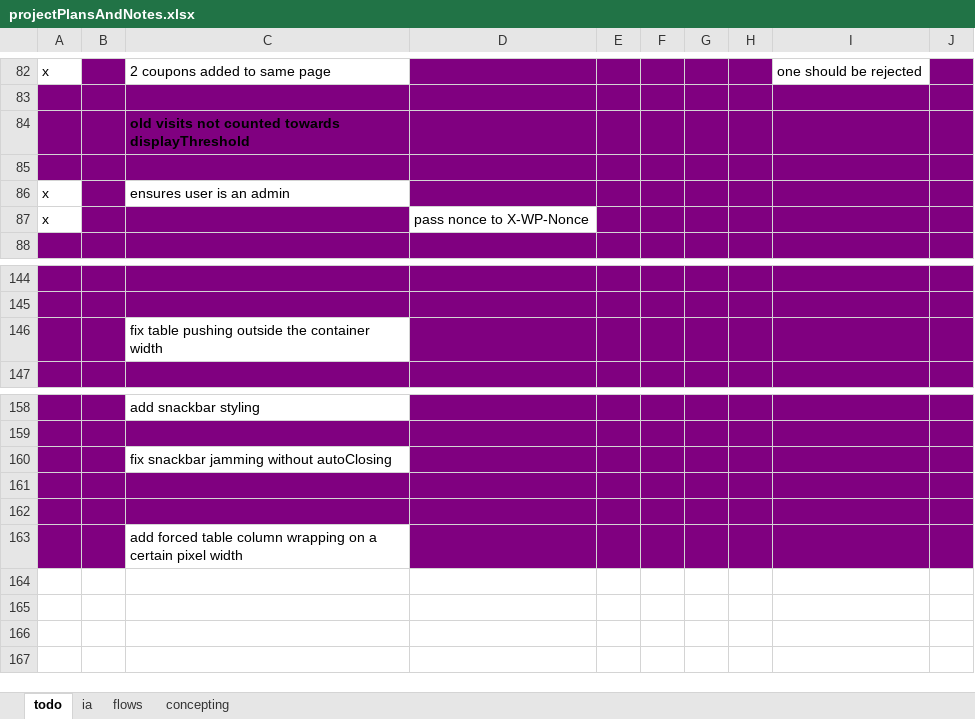
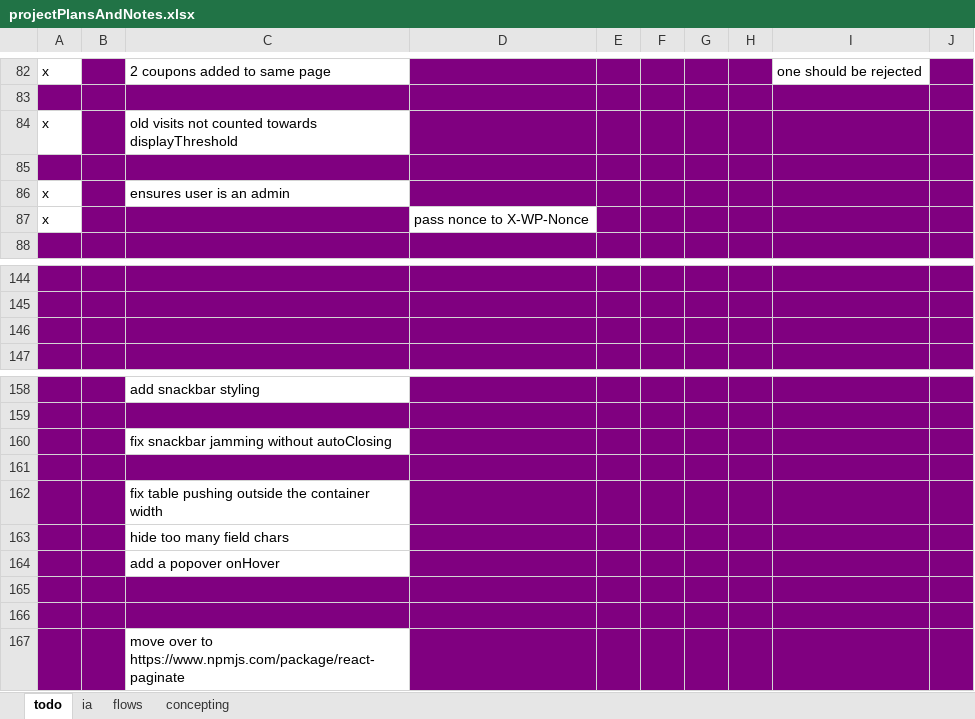
Before and after one commit to SeanDez/delayedCoupons, an Excel workbook: projectPlansAndNotes.xlsx, sheet todo, drawn as a sheet; only a part is shown, gaps mark what is left out; values as stored, in another font and other column widths than the file's, no borders; addresses are those after the commit; the diff names each change by its address in the sheet, - before the commit and + after, or states it on an @@ line.

Commit message:
wip adding popover to url field

```diff
--- a/projectPlansAndNotes.xlsx (sheet todo)
+++ b/projectPlansAndNotes.xlsx (sheet todo)
-A84: (empty)
+A84: x
-A84 fill: #800080
+A84 fill: none
@@ C84 fill: #800080 → none, bold: on → off @@
-C146: fix table pushing outside the container width
+C146: (empty)
-C146 fill: none
+C146 fill: #800080
+row 162:  |  | fix table pushing outside the container width
+row 163:  |  | hide too many field chars
+row 164:  |  | add a popover onHover
+row 166: (empty)
-C167: add forced table column wrapping on a certain pixel width
+C167: move over to https://www.npmjs.com/package/react-paginate
```
Also changed, not shown: 2 other files.
